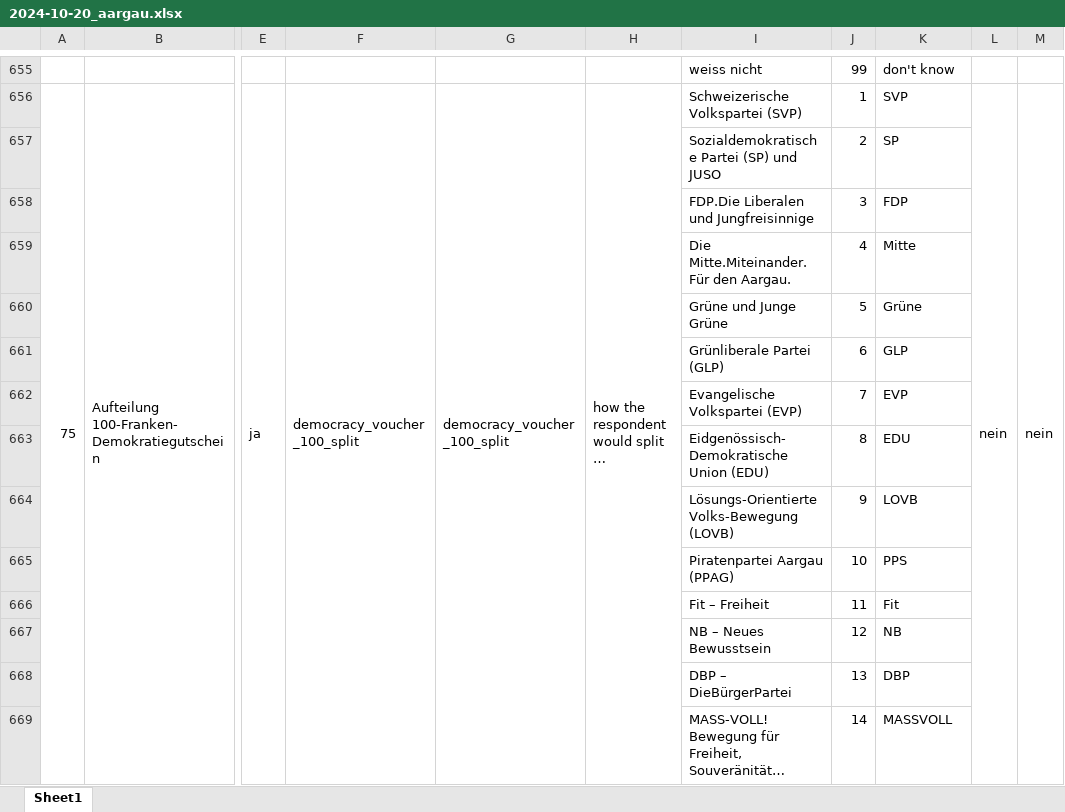
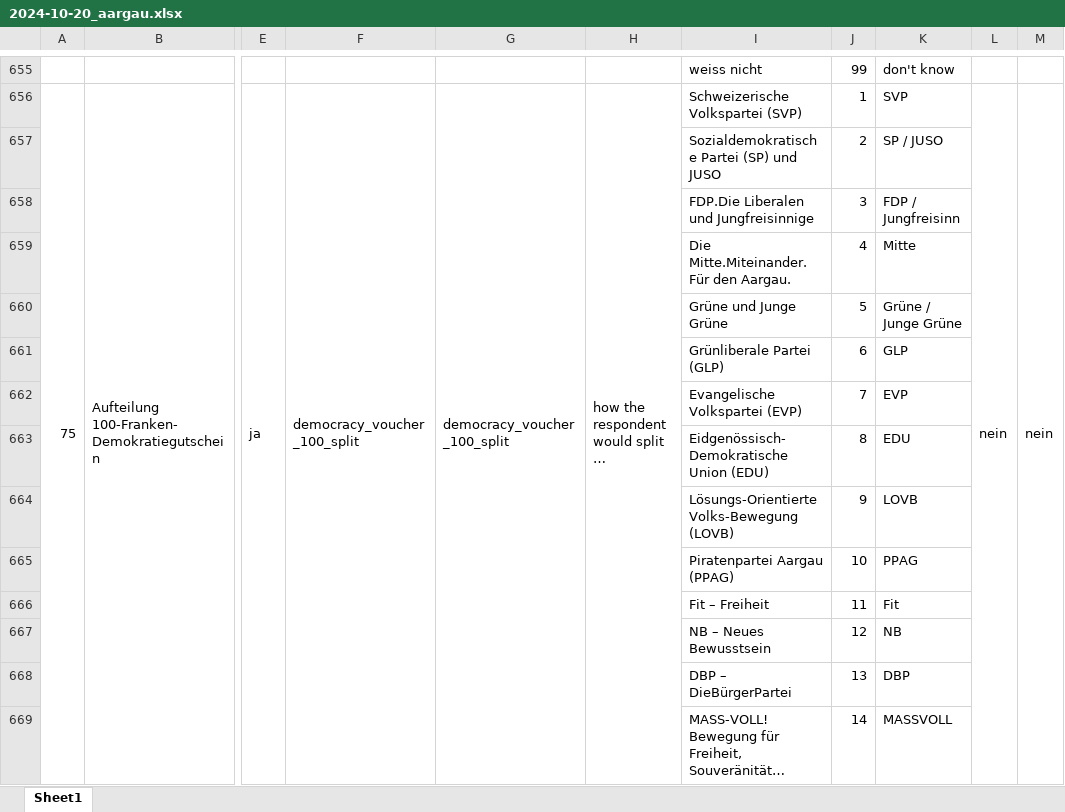
Before and after one commit to zdaarau/fokus, an Excel workbook: output/questionnaires/2024-10-20_aargau.xlsx, sheet Sheet1, drawn as a sheet; only a part is shown, gaps mark what is left out; long unchanged cells end in …; values as stored, in another font and other column widths than the file's, no borders; the diff covers the shown part only; the diff names each change by its address in the sheet, - before the commit and + after, or states it on an @@ line.

```diff
--- a/output/questionnaires/2024-10-20_aargau.xlsx (sheet Sheet1)
+++ b/output/questionnaires/2024-10-20_aargau.xlsx (sheet Sheet1)
-K657: SP
+K657: SP / JUSO
-K658: FDP
+K658: FDP / Jungfreisinn
-K660: Grüne
+K660: Grüne / Junge Grüne
-K665: PPS
+K665: PPAG
```
Also changed, not shown: 16 edited cells elsewhere in this sheet, 6 other files.
